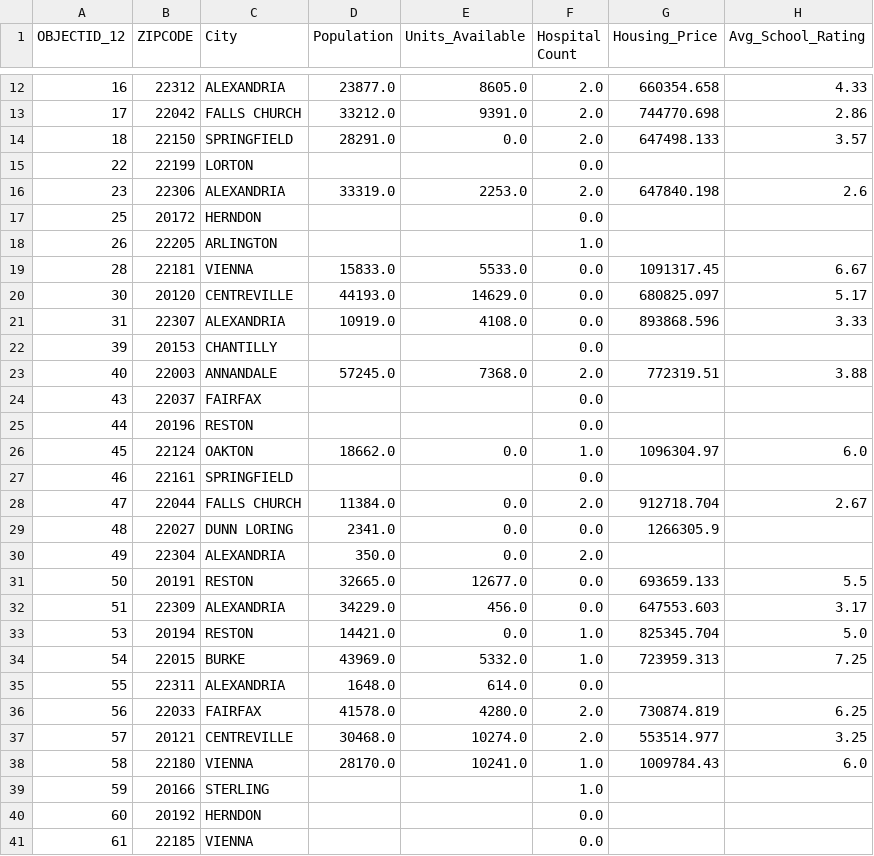
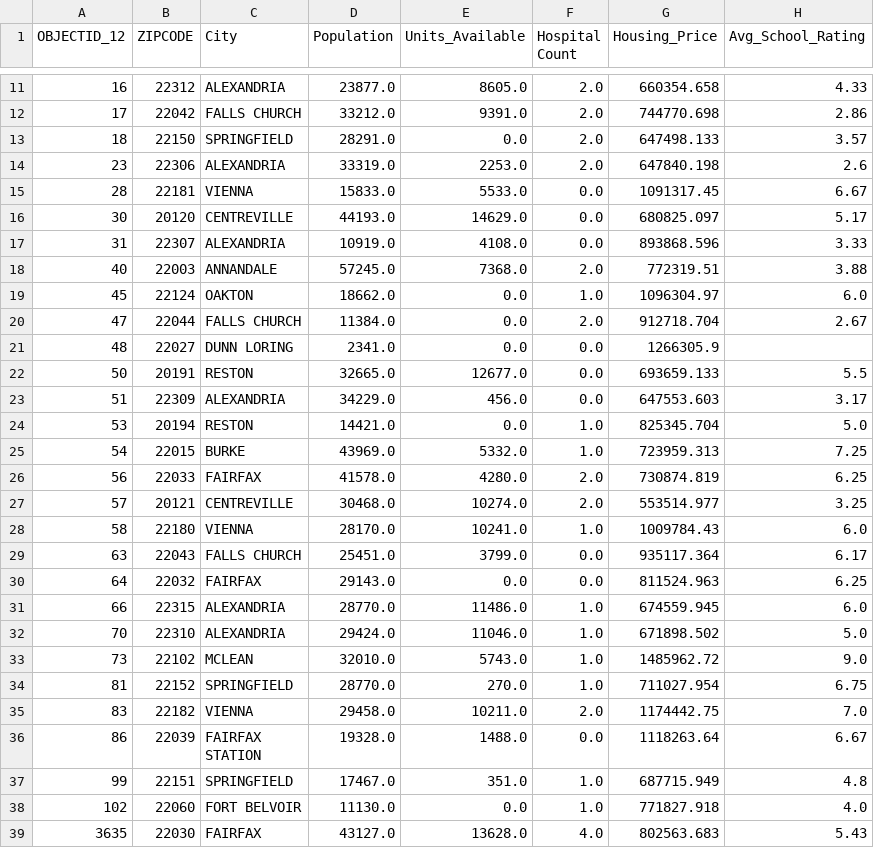
Before and after one commit to 0ETERATION1/house_hackers, a CSV file: ML/merged_data.csv, drawn as a sheet; only a part is shown, gaps mark what is left out; the shorter side is filled out with more unchanged rows; the diff covers the shown part only.

```diff
--- a/ML/merged_data.csv
+++ b/ML/merged_data.csv
@@ -14,6 +13,3 @@ OBJECTID_12,ZIPCODE,City,Population,Units_Available,Hospital Count,Housing_Price
 18,22150,SPRINGFIELD,28291.0,0.0,2.0,647498.133,3.57
-22,22199,LORTON,,,0.0,,
 23,22306,ALEXANDRIA,33319.0,2253.0,2.0,647840.198,2.6
-25,20172,HERNDON,,,0.0,,
-26,22205,ARLINGTON,,,1.0,,
 28,22181,VIENNA,15833.0,5533.0,0.0,1091317.45,6.67
@@ -21,11 +17,6 @@ OBJECTID_12,ZIPCODE,City,Population,Units_Available,Hospital Count,Housing_Price
 31,22307,ALEXANDRIA,10919.0,4108.0,0.0,893868.596,3.33
-39,20153,CHANTILLY,,,0.0,,
 40,22003,ANNANDALE,57245.0,7368.0,2.0,772319.51,3.88
-43,22037,FAIRFAX,,,0.0,,
-44,20196,RESTON,,,0.0,,
 45,22124,OAKTON,18662.0,0.0,1.0,1096304.97,6.0
-46,22161,SPRINGFIELD,,,0.0,,
 47,22044,FALLS CHURCH,11384.0,0.0,2.0,912718.704,2.67
 48,22027,DUNN LORING,2341.0,0.0,0.0,1266305.9,
-49,22304,ALEXANDRIA,350.0,0.0,2.0,,
 50,20191,RESTON,32665.0,12677.0,0.0,693659.133,5.5
@@ -34,3 +25,2 @@ OBJECTID_12,ZIPCODE,City,Population,Units_Available,Hospital Count,Housing_Price
 54,22015,BURKE,43969.0,5332.0,1.0,723959.313,7.25
-55,22311,ALEXANDRIA,1648.0,614.0,0.0,,
 56,22033,FAIRFAX,41578.0,4280.0,2.0,730874.819,6.25
@@ -38,4 +28 @@ OBJECTID_12,ZIPCODE,City,Population,Units_Available,Hospital Count,Housing_Price
 58,22180,VIENNA,28170.0,10241.0,1.0,1009784.43,6.0
-59,20166,STERLING,,,1.0,,
-60,20192,HERNDON,,,0.0,,
-61,22185,VIENNA,,,0.0,,
```
Also changed, not shown: 25 removed rows elsewhere in this file, 3 other files.
